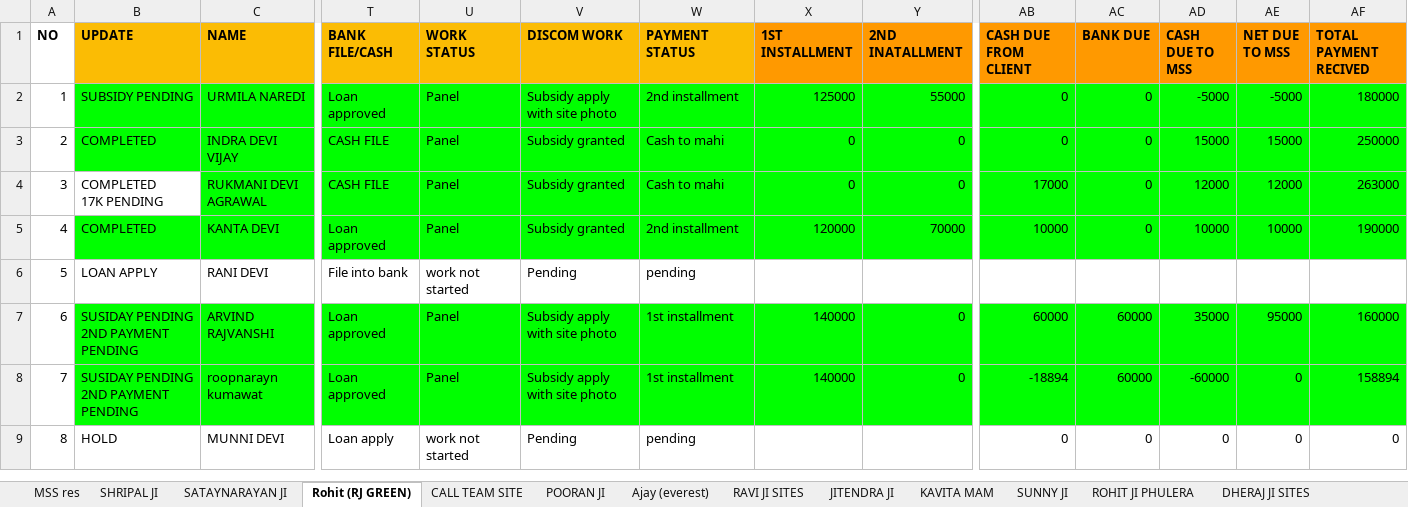
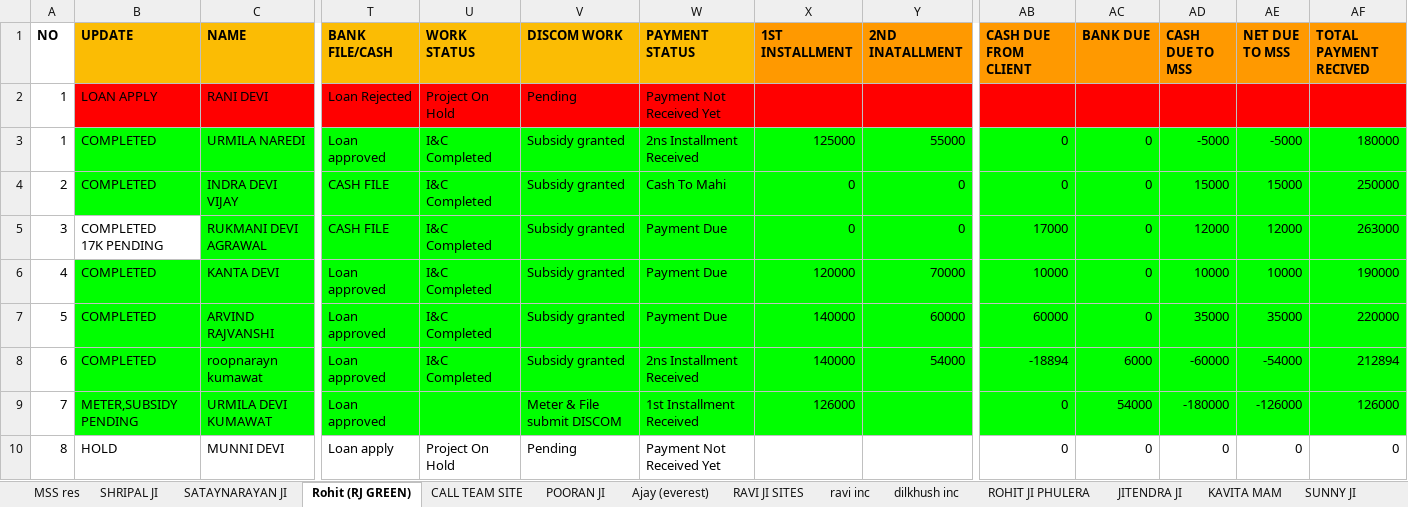
Before and after one commit to naren4488/MSS-docs, an Excel workbook: tmp/mss-projects.xlsx, sheet Rohit (RJ GREEN), drawn as a sheet; only a part is shown, gaps mark what is left out; values as stored, in another font and other column widths than the file's, no borders; charts and pictures not drawn; removed rows and columns are numbered as before the commit, all else as after; rows hold the shown columns only; ↵ is a line break in a cell; the diff covers the shown part only; the diff names each change by its address in the sheet, - before the commit and + after, or states it on an @@ line.

```diff
--- a/tmp/mss-projects.xlsx (sheet Rohit (RJ GREEN))
+++ b/tmp/mss-projects.xlsx (sheet Rohit (RJ GREEN))
+sheet tab: ravi inc
+sheet tab: dilkhush inc
@@ sheet tab order changed: MSS res | SHRIPAL JI | SATAYNARAYAN JI | Rohit (RJ GREEN) | CALL TEAM SITE | POORAN JI | Ajay (everest) | RAVI JI SITES | ravi inc | dilkhush inc | ROHIT JI PHULERA | JITENDRA JI | KAVITA MAM | SUNNY JI @@
+row 2: 1 | LOAN APPLY | RANI DEVI | Loan Rejected | Project On Hold | Pending | Payment Not Received Yet
-B3 (UPDATE): SUBSIDY PENDING
+B3 (UPDATE): COMPLETED
-U3:U6 (WORK STATUS): Panel
+U3:U6 (WORK STATUS): I&C Completed
-V3 (DISCOM WORK): Subsidy apply with site photo
+V3 (DISCOM WORK): Subsidy granted
-W3 (PAYMENT STATUS): 2nd installment
+W3 (PAYMENT STATUS): 2ns Installment Received
-W4 (PAYMENT STATUS): Cash to mahi
+W4 (PAYMENT STATUS): Cash To Mahi
-W5 (PAYMENT STATUS): Cash to mahi
+W5 (PAYMENT STATUS): Payment Due
-W6 (PAYMENT STATUS): 2nd installment
+W6 (PAYMENT STATUS): Payment Due
-row 6: 5 | LOAN APPLY | RANI DEVI | File into bank | work not started | Pending | pending
-A7 (NO): 6
+A7 (NO): 5
-B7:B8 (UPDATE): SUSIDAY PENDING ↵ 2ND PAYMENT PENDING
+B7:B8 (UPDATE): COMPLETED
-U7:U8 (WORK STATUS): Panel
+U7:U8 (WORK STATUS): I&C Completed
-V7:V8 (DISCOM WORK): Subsidy apply with site photo
+V7:V8 (DISCOM WORK): Subsidy granted
-W7 (PAYMENT STATUS): 1st installment
+W7 (PAYMENT STATUS): Payment Due
-Y7 (2ND INATALLMENT): 0
+Y7 (2ND INATALLMENT): 60000
-AC7 (BANK DUE): 60000
+AC7 (BANK DUE): 0
-AE7 (NET DUE TO MSS): 95000
+AE7 (NET DUE TO MSS): 35000
-AF7 (TOTAL PAYMENT RECIVED): 160000
+AF7 (TOTAL PAYMENT RECIVED): 220000
-A8 (NO): 7
+A8 (NO): 6
-W8 (PAYMENT STATUS): 1st installment
+W8 (PAYMENT STATUS): 2ns Installment Received
-Y8 (2ND INATALLMENT): 0
+Y8 (2ND INATALLMENT): 54000
-AC8 (BANK DUE): 60000
+AC8 (BANK DUE): 6000
-AE8 (NET DUE TO MSS): 0
+AE8 (NET DUE TO MSS): -54000
-AF8 (TOTAL PAYMENT RECIVED): 158894
+AF8 (TOTAL PAYMENT RECIVED): 212894
+row 9: 7 | METER,SUBSIDY PENDING | URMILA DEVI KUMAWAT | Loan approved |  | Meter & File submit DISCOM | 1st Installment Received | 126000 |  | 0 | 54000 | -180000 | -126000 | 126000
-U10 (WORK STATUS): work not started
+U10 (WORK STATUS): Project On Hold
-W10 (PAYMENT STATUS): pending
+W10 (PAYMENT STATUS): Payment Not Received Yet
```
Also changed, not shown: 3 removed rows and 29 edited cells elsewhere in this sheet, sheet MSS res, sheet SHRIPAL JI, sheet Ajay (everest), sheet CALL TEAM SITE, sheet SATAYNARAYAN JI, sheet ALWAR SITES, 7 more sheets, formulas that keep their value, hidden cells, charts or pictures, tmp/dec-to-feb.xlsx, tmp/sub-vendor-payment.xlsx, 29 other files.
